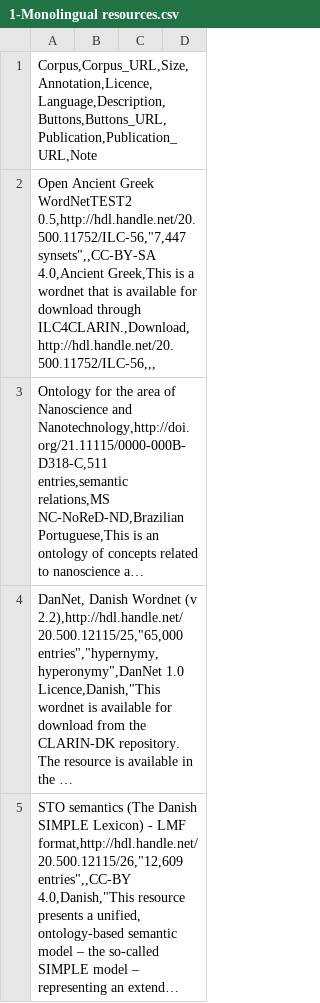
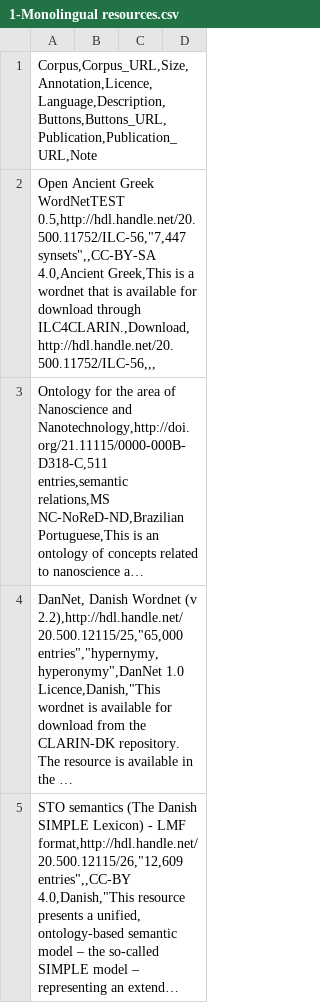
Before and after one commit to clarin-eric/resource-families-html-generator, a CSV file: resource_families/Conceptual resources/Conceptual resources in the CLARIN infrastructure/1-Monolingual resources.csv, drawn as a sheet; only a part is shown; long unchanged cells end in …; the diff names each change by its address in the sheet, - before the commit and + after, or states it on an @@ line.

Commit message:
Revert "Update 1-Monolingual resources.csv"
This reverts commit 60c645f67206803b3b7121d6b3772b80c0abedac.

```diff
--- a/resource_families/Conceptual resources/Conceptual resources in the CLARIN infrastructure/1-Monolingual resources.csv
+++ b/resource_families/Conceptual resources/Conceptual resources in the CLARIN infrastructure/1-Monolingual resources.csv
-A2: …Ancient Greek WordNetTEST2 0.5,http://hdl.handle.net/20.500.11752/ILC-56,"7,447 synsets",,CC-BY-SA…
+A2: …Ancient Greek WordNetTEST 0.5,http://hdl.handle.net/20.500.11752/ILC-56,"7,447 synsets",,CC-BY-SA…
```
